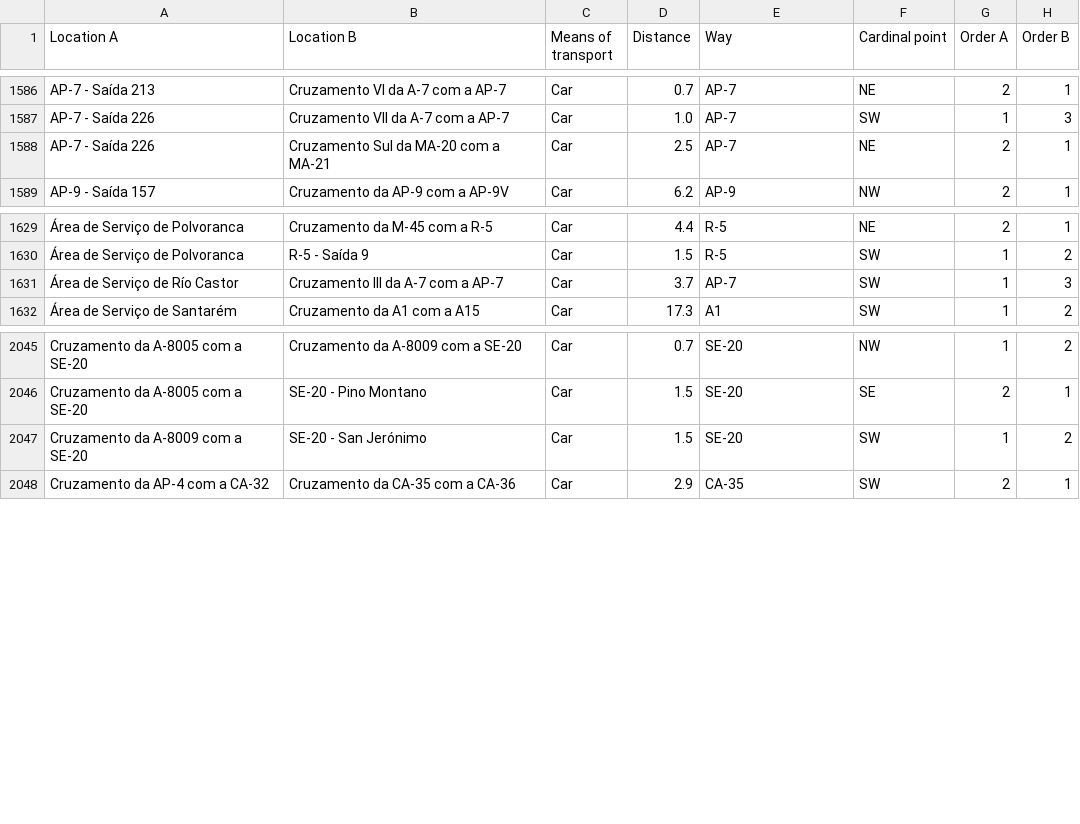
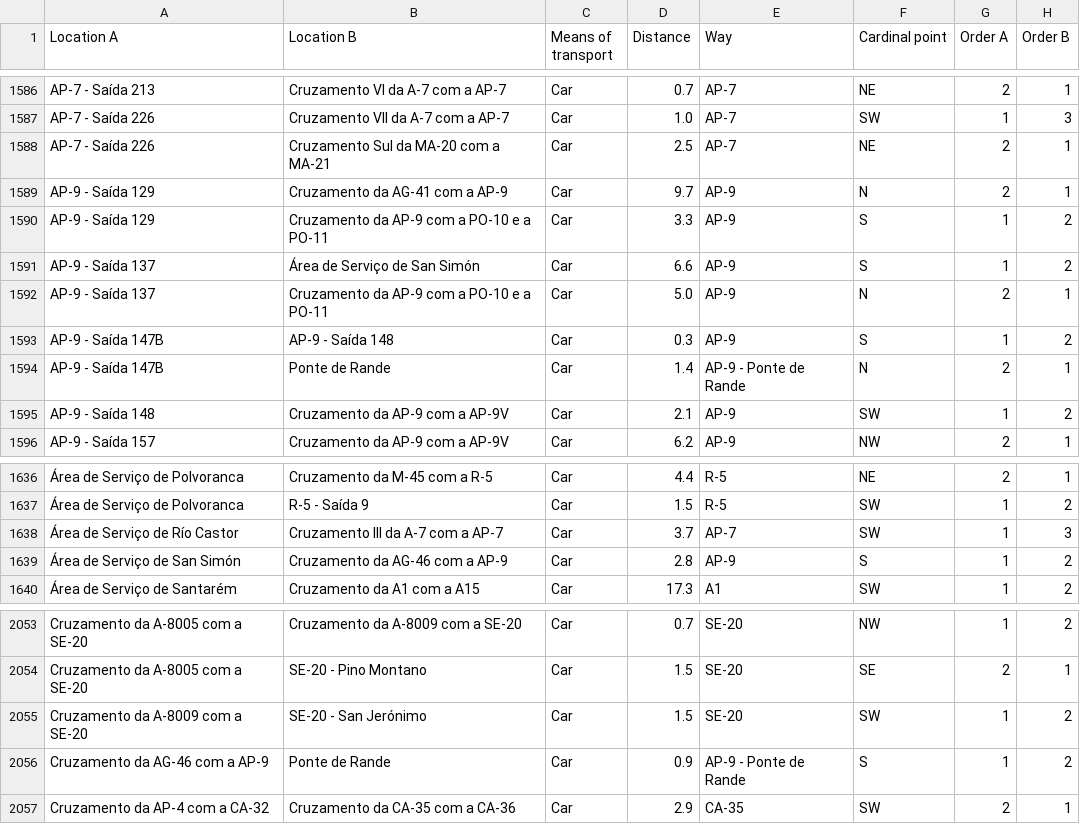
Before and after one commit to migueldgoncalves/Viajar, a CSV file: src/travel/csv/connection.csv, drawn as a sheet; only a part is shown, gaps mark what is left out; the diff names each change by its address in the sheet, - before the commit and + after, or states it on an @@ line.

```diff
--- a/src/travel/csv/connection.csv
+++ b/src/travel/csv/connection.csv
+row 1589: AP-9 - Saída 129 | Cruzamento da AG-41 com a AP-9 | Car | 9.7 | AP-9 | N | 2 | 1
+row 1590: AP-9 - Saída 129 | Cruzamento da AP-9 com a PO-10 e a PO-11 | Car | 3.3 | AP-9 | S | 1 | 2
+row 1591: AP-9 - Saída 137 | Área de Serviço de San Simón | Car | 6.6 | AP-9 | S | 1 | 2
+row 1592: AP-9 - Saída 137 | Cruzamento da AP-9 com a PO-10 e a PO-11 | Car | 5.0 | AP-9 | N | 2 | 1
+row 1593: AP-9 - Saída 147B | AP-9 - Saída 148 | Car | 0.3 | AP-9 | S | 1 | 2
+row 1594: AP-9 - Saída 147B | Ponte de Rande | Car | 1.4 | AP-9 - Ponte de Rande | N | 2 | 1
+row 1595: AP-9 - Saída 148 | Cruzamento da AP-9 com a AP-9V | Car | 2.1 | AP-9 | SW | 1 | 2
+row 1639: Área de Serviço de San Simón | Cruzamento da AG-46 com a AP-9 | Car | 2.8 | AP-9 | S | 1 | 2
+row 2056: Cruzamento da AG-46 com a AP-9 | Ponte de Rande | Car | 0.9 | AP-9 - Ponte de Rande | S | 1 | 2
```
Also changed, not shown: src/travel/csv/comarca.csv, src/travel/csv/destination.csv, 4 other files.
